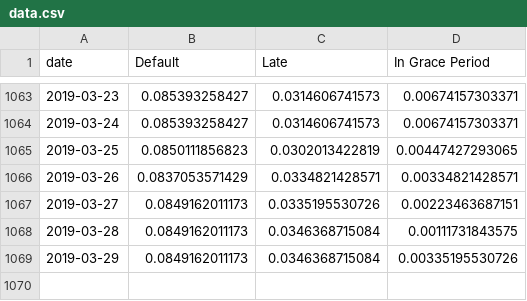
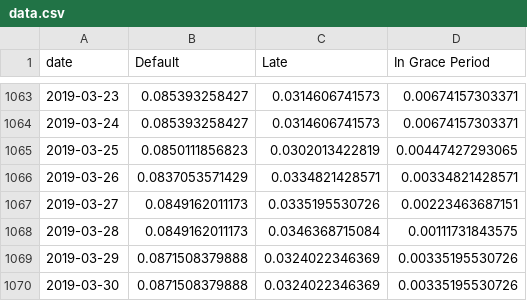
Before and after one commit to mshadish/lendingclub, a CSV file: data.csv, drawn as a sheet; only a part is shown, gaps mark what is left out.

Commit message:
Data update Sat Mar 30 19:10:45 PDT 2019

```diff
--- a/data.csv
+++ b/data.csv
@@ -1068,2 +1068,3 @@ date,Default,Late,In Grace Period
 2019-03-28,0.0849162011173,0.0346368715084,0.00111731843575
-2019-03-29,0.0849162011173,0.0346368715084,0.00335195530726
+2019-03-29,0.0871508379888,0.0324022346369,0.00335195530726
+2019-03-30,0.0871508379888,0.0324022346369,0.00335195530726
```
